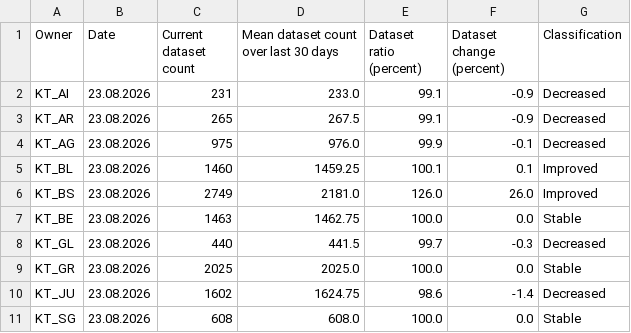
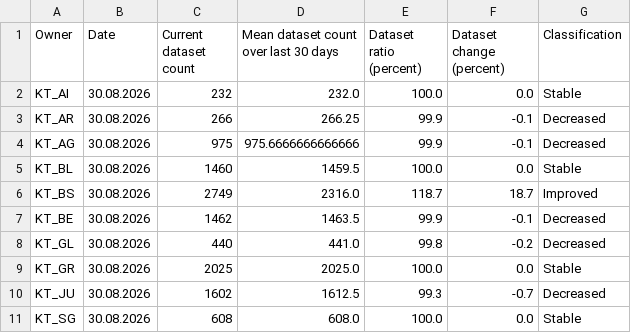
Before and after one commit to davidoesch/geoservice_harvester_poc, a CSV file: data/geoservices_changestats_CH.csv, drawn as a sheet; only a part is shown; the diff covers the shown part only.

Commit message:
Calculate change statistics

```diff
--- a/data/geoservices_changestats_CH.csv
+++ b/data/geoservices_changestats_CH.csv
@@ -1,11 +1,11 @@
 Owner,Date,Current dataset count,Mean dataset count over last 30 days,Dataset ratio (percent),Dataset change (percent),Classification
-KT_AI,23.08.2026,231,233.0,99.1,-0.9,Decreased
-KT_AR,23.08.2026,265,267.5,99.1,-0.9,Decreased
-KT_AG,23.08.2026,975,976.0,99.9,-0.1,Decreased
-KT_BL,23.08.2026,1460,1459.25,100.1,0.1,Improved
-KT_BS,23.08.2026,2749,2181.0,126.0,26.0,Improved
-KT_BE,23.08.2026,1463,1462.75,100.0,0.0,Stable
-KT_GL,23.08.2026,440,441.5,99.7,-0.3,Decreased
-KT_GR,23.08.2026,2025,2025.0,100.0,0.0,Stable
-KT_JU,23.08.2026,1602,1624.75,98.6,-1.4,Decreased
-KT_SG,23.08.2026,608,608.0,100.0,0.0,Stable
+KT_AI,30.08.2026,232,232.0,100.0,0.0,Stable
+KT_AR,30.08.2026,266,266.25,99.9,-0.1,Decreased
+KT_AG,30.08.2026,975,975.6666666666666,99.9,-0.1,Decreased
+KT_BL,30.08.2026,1460,1459.5,100.0,0.0,Stable
+KT_BS,30.08.2026,2749,2316.0,118.7,18.7,Improved
+KT_BE,30.08.2026,1462,1463.5,99.9,-0.1,Decreased
+KT_GL,30.08.2026,440,441.0,99.8,-0.2,Decreased
+KT_GR,30.08.2026,2025,2025.0,100.0,0.0,Stable
+KT_JU,30.08.2026,1602,1612.5,99.3,-0.7,Decreased
+KT_SG,30.08.2026,608,608.0,100.0,0.0,Stable
```
Also changed, not shown: 49 edited cells elsewhere in this file.
